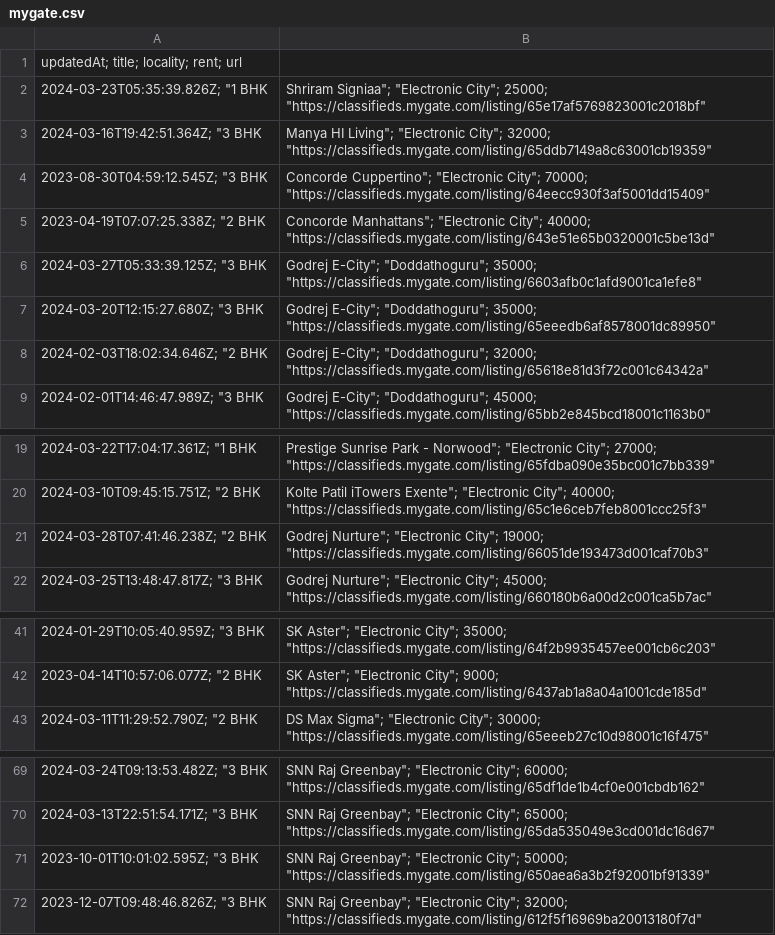
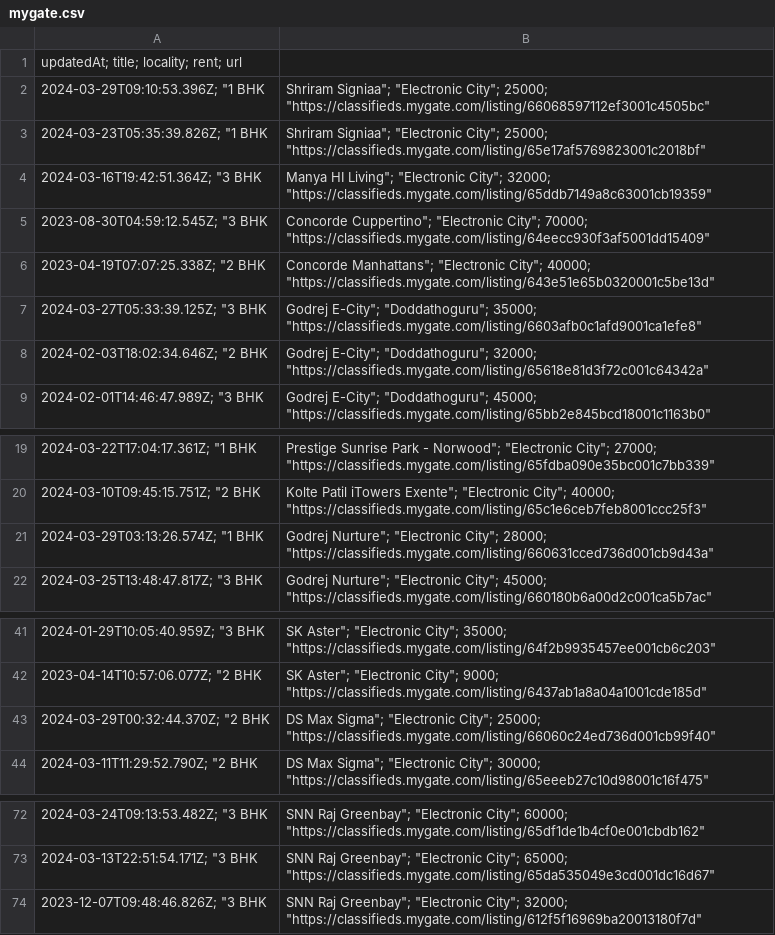
Before and after one commit to KShivendu/blr-societies, a CSV file: data/mygate.csv, drawn as a sheet; only a part is shown, gaps mark what is left out; the diff covers the shown part only.

```diff
--- a/data/mygate.csv
+++ b/data/mygate.csv
@@ -1,2 +1,3 @@
 updatedAt; title; locality; rent; url
+"2024-03-29T09:10:53.396Z"; "1 BHK, Shriram Signiaa"; "Electronic City"; 25000; "https://classifieds.mygate.com/listing/66068597112ef3001c4505bc"
 "2024-03-23T05:35:39.826Z"; "1 BHK, Shriram Signiaa"; "Electronic City"; 25000; "https://classifieds.mygate.com/listing/65e17af5769823001c2018bf"
@@ -6,3 +7,2 @@ updatedAt; title; locality; rent; url
 "2024-03-27T05:33:39.125Z"; "3 BHK, Godrej E-City"; "Doddathoguru"; 35000; "https://classifieds.mygate.com/listing/6603afb0c1afd9001ca1efe8"
-"2024-03-20T12:15:27.680Z"; "3 BHK, Godrej E-City"; "Doddathoguru"; 35000; "https://classifieds.mygate.com/listing/65eeedb6af8578001dc89950"
 "2024-02-03T18:02:34.646Z"; "2 BHK, Godrej E-City"; "Doddathoguru"; 32000; "https://classifieds.mygate.com/listing/65618e81d3f72c001c64342a"
@@ -20,3 +20,3 @@ updatedAt; title; locality; rent; url
 "2024-03-10T09:45:15.751Z"; "2 BHK, Kolte Patil iTowers Exente"; "Electronic City"; 40000; "https://classifieds.mygate.com/listing/65c1e6ceb7feb8001ccc25f3"
-"2024-03-28T07:41:46.238Z"; "2 BHK, Godrej Nurture"; "Electronic City"; 19000; "https://classifieds.mygate.com/listing/66051de193473d001caf70b3"
+"2024-03-29T03:13:26.574Z"; "1 BHK, Godrej Nurture"; "Electronic City"; 28000; "https://classifieds.mygate.com/listing/660631cced736d001cb9d43a"
 "2024-03-25T13:48:47.817Z"; "3 BHK, Godrej Nurture"; "Electronic City"; 45000; "https://classifieds.mygate.com/listing/660180b6a00d2c001ca5b7ac"
@@ -42,2 +42,3 @@ updatedAt; title; locality; rent; url
 "2023-04-14T10:57:06.077Z"; "2 BHK, SK Aster"; "Electronic City"; 9000; "https://classifieds.mygate.com/listing/6437ab1a8a04a1001cde185d"
+"2024-03-29T00:32:44.370Z"; "2 BHK, DS Max Sigma"; "Electronic City"; 25000; "https://classifieds.mygate.com/listing/66060c24ed736d001cb99f40"
 "2024-03-11T11:29:52.790Z"; "2 BHK, DS Max Sigma"; "Electronic City"; 30000; "https://classifieds.mygate.com/listing/65eeeb27c10d98001c16f475"
@@ -70,3 +73,2 @@ updatedAt; title; locality; rent; url
 "2024-03-13T22:51:54.171Z"; "3 BHK, SNN Raj Greenbay"; "Electronic City"; 65000; "https://classifieds.mygate.com/listing/65da535049e3cd001dc16d67"
-"2023-10-01T10:01:02.595Z"; "3 BHK, SNN Raj Greenbay"; "Electronic City"; 50000; "https://classifieds.mygate.com/listing/650aea6a3b2f92001bf91339"
 "2023-12-07T09:48:46.826Z"; "3 BHK, SNN Raj Greenbay"; "Electronic City"; 32000; "https://classifieds.mygate.com/listing/612f5f16969ba20013180f7d"
```
Also changed, not shown: 6 added rows, 6 removed rows and 3 edited cells elsewhere in this file.
